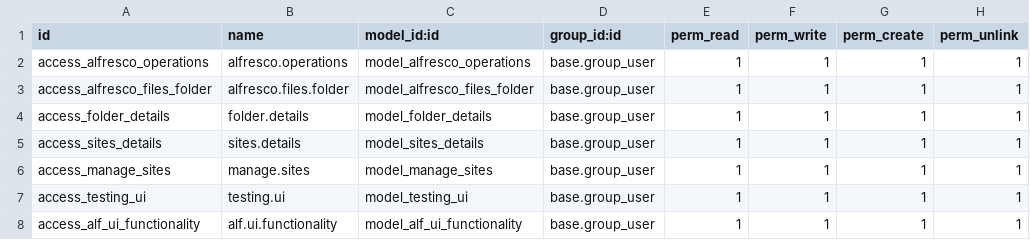
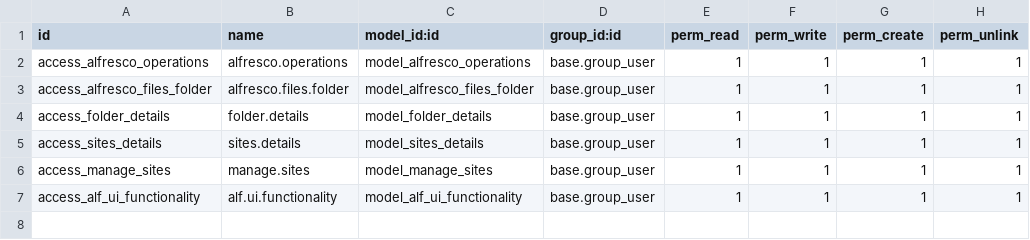
Before and after one commit to planetodooofficial/alfresco_odoo, a CSV file: alfresco_odoo_connector/security/ir.model.access.csv, drawn as a sheet; the diff names each change by its address in the sheet, - before the commit and + after, or states it on an @@ line.

Commit message:
fixes

```diff
--- a/alfresco_odoo_connector/security/ir.model.access.csv
+++ b/alfresco_odoo_connector/security/ir.model.access.csv
-row 7: access_testing_ui | testing.ui | model_testing_ui | base.group_user | 1 | 1 | 1 | 1
```
